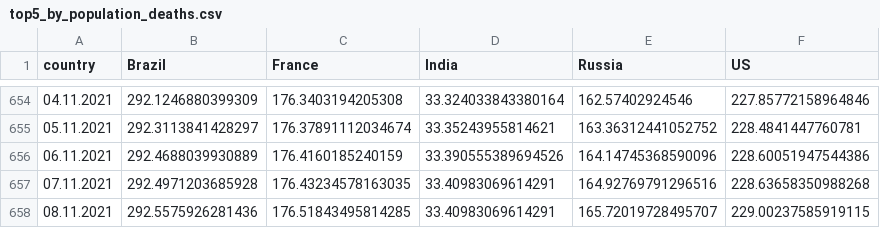
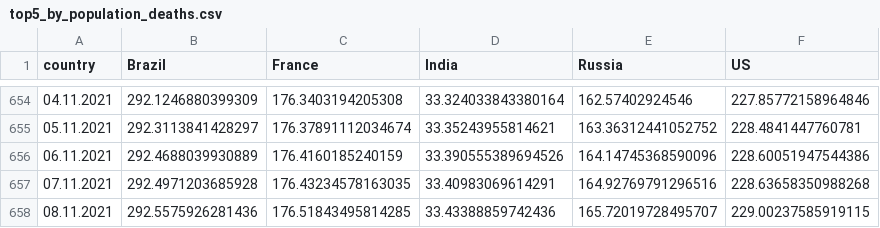
Before and after one commit to ctc/COVID-19-europe, a CSV file: top5_by_population_deaths.csv, drawn as a sheet; only a part is shown, gaps mark what is left out.

```diff
--- a/top5_by_population_deaths.csv
+++ b/top5_by_population_deaths.csv
@@ -657,2 +657,2 @@ country,Brazil,France,India,Russia,US
 07.11.2021,292.4971203685928,176.43234578163035,33.40983069614291,164.92769791296516,228.63658350988268
-08.11.2021,292.5575926281436,176.51843495814285,33.40983069614291,165.72019728495707,229.00237585919115
+08.11.2021,292.5575926281436,176.51843495814285,33.43388859742436,165.72019728495707,229.00237585919115
```
Also changed, not shown: top5_by_population_confirmed.csv, top5_by_population_grow_percent_confirmed.csv, 5 other files.
